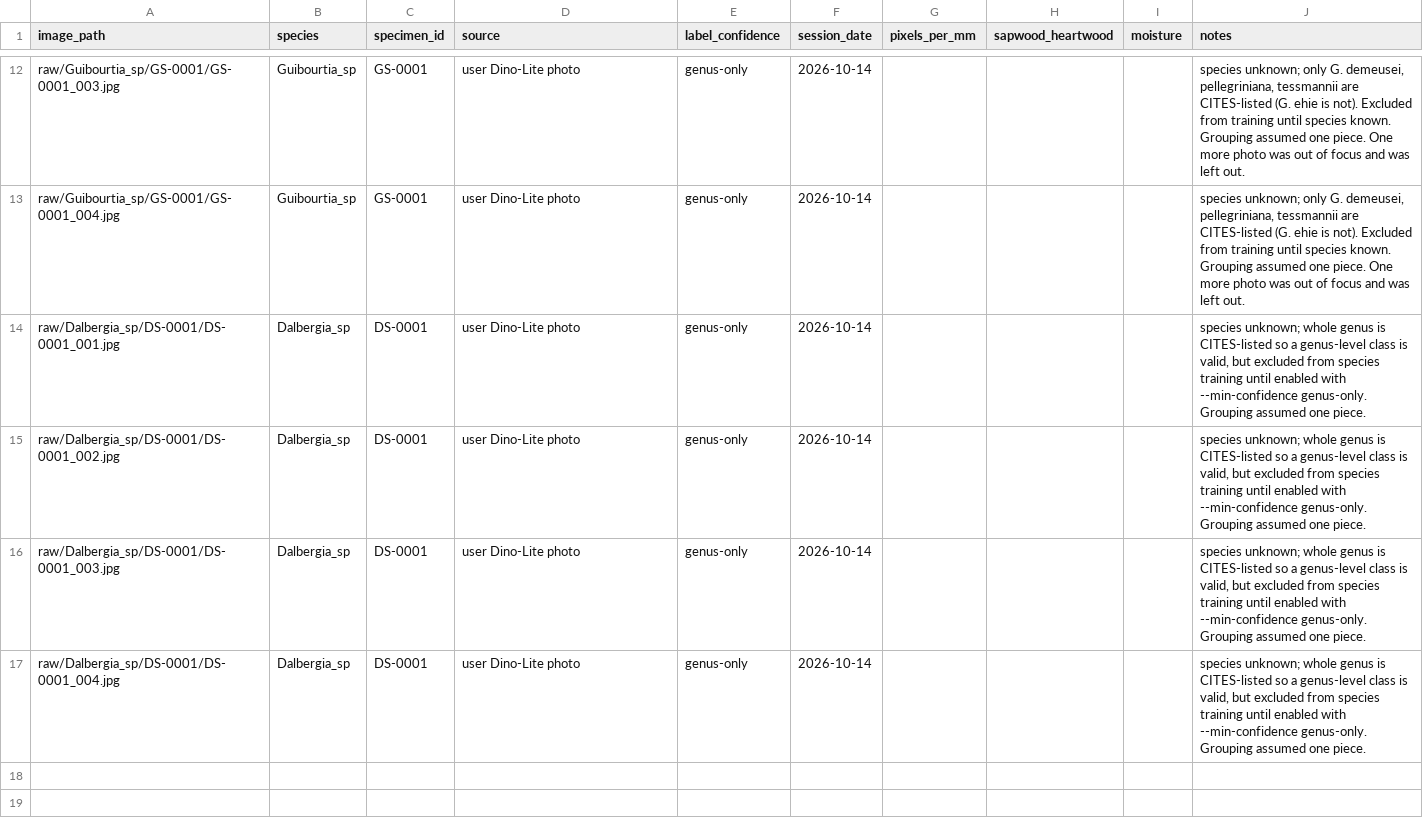
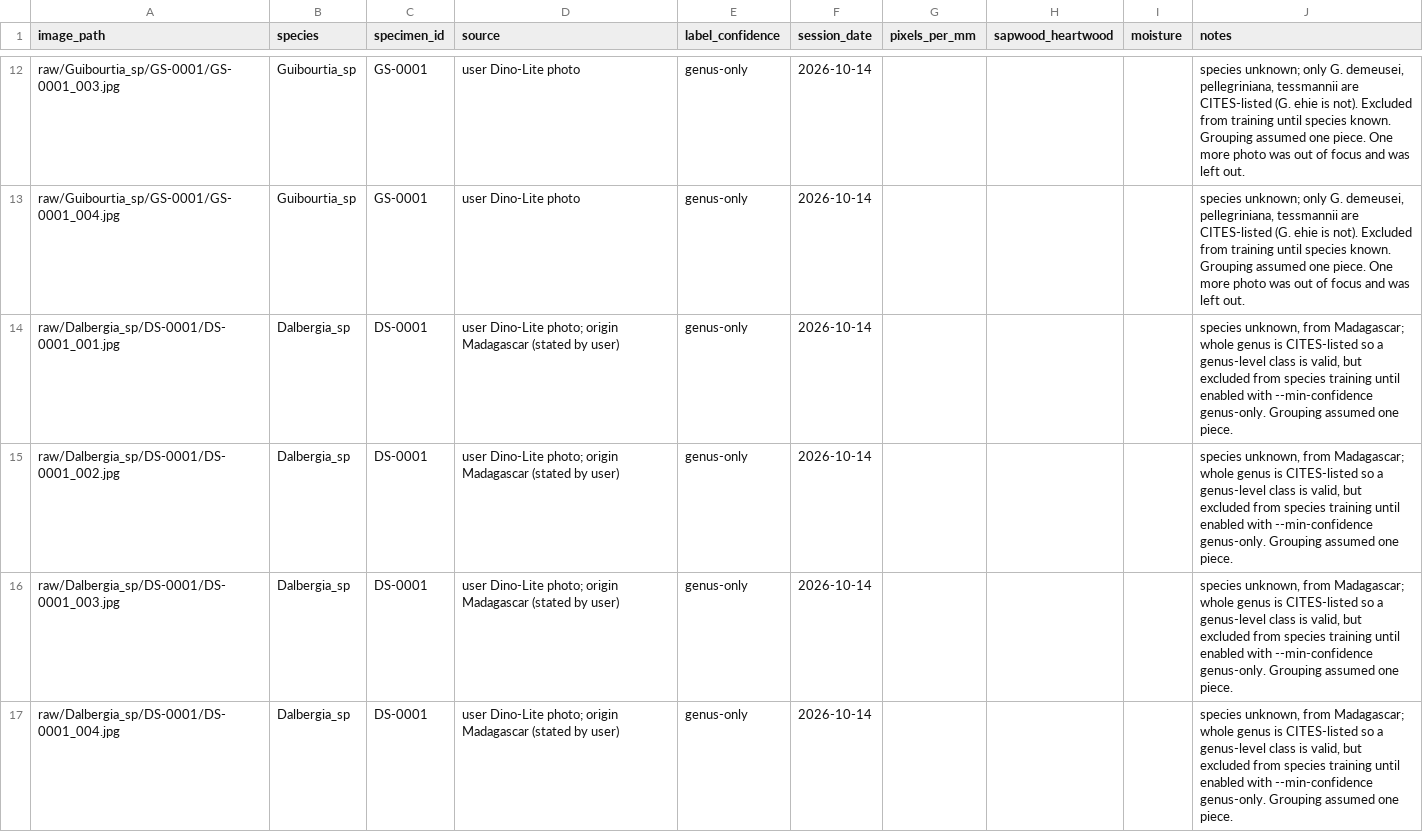
Before and after one commit to glretief-ux/CITES-Timber-ID, a CSV file: wood-id/data/metadata.csv, drawn as a sheet; only a part is shown, gaps mark what is left out.

```diff
--- a/wood-id/data/metadata.csv
+++ b/wood-id/data/metadata.csv
@@ -13,5 +13,5 @@ raw/Guibourtia_sp/GS-0001/GS-0001_003.jpg,Guibourtia_sp,GS-0001,user Dino-Lite p
 raw/Guibourtia_sp/GS-0001/GS-0001_004.jpg,Guibourtia_sp,GS-0001,user Dino-Lite photo,genus-only,2026-10-14,,,,"species unknown; only G. demeusei, pellegriniana, tessmannii are CITES-listed (G. ehie is not). Excluded from training until species known. Grouping assumed one piece. One more photo was out of focus and was left out."
-raw/Dalbergia_sp/DS-0001/DS-0001_001.jpg,Dalbergia_sp,DS-0001,user Dino-Lite photo,genus-only,2026-10-14,,,,"species unknown; whole genus is CITES-listed so a genus-level class is valid, but excluded from species training until enabled with --min-confidence genus-only. Grouping assumed one piece."
-raw/Dalbergia_sp/DS-0001/DS-0001_002.jpg,Dalbergia_sp,DS-0001,user Dino-Lite photo,genus-only,2026-10-14,,,,"species unknown; whole genus is CITES-listed so a genus-level class is valid, but excluded from species training until enabled with --min-confidence genus-only. Grouping assumed one piece."
-raw/Dalbergia_sp/DS-0001/DS-0001_003.jpg,Dalbergia_sp,DS-0001,user Dino-Lite photo,genus-only,2026-10-14,,,,"species unknown; whole genus is CITES-listed so a genus-level class is valid, but excluded from species training until enabled with --min-confidence genus-only. Grouping assumed one piece."
-raw/Dalbergia_sp/DS-0001/DS-0001_004.jpg,Dalbergia_sp,DS-0001,user Dino-Lite photo,genus-only,2026-10-14,,,,"species unknown; whole genus is CITES-listed so a genus-level class is valid, but excluded from species training until enabled with --min-confidence genus-only. Grouping assumed one piece."
+raw/Dalbergia_sp/DS-0001/DS-0001_001.jpg,Dalbergia_sp,DS-0001,user Dino-Lite photo; origin Madagascar (stated by user),genus-only,2026-10-14,,,,"species unknown, from Madagascar; whole genus is CITES-listed so a genus-level class is valid, but excluded from species training until enabled with --min-confidence genus-only. Grouping assumed one piece."
+raw/Dalbergia_sp/DS-0001/DS-0001_002.jpg,Dalbergia_sp,DS-0001,user Dino-Lite photo; origin Madagascar (stated by user),genus-only,2026-10-14,,,,"species unknown, from Madagascar; whole genus is CITES-listed so a genus-level class is valid, but excluded from species training until enabled with --min-confidence genus-only. Grouping assumed one piece."
+raw/Dalbergia_sp/DS-0001/DS-0001_003.jpg,Dalbergia_sp,DS-0001,user Dino-Lite photo; origin Madagascar (stated by user),genus-only,2026-10-14,,,,"species unknown, from Madagascar; whole genus is CITES-listed so a genus-level class is valid, but excluded from species training until enabled with --min-confidence genus-only. Grouping assumed one piece."
+raw/Dalbergia_sp/DS-0001/DS-0001_004.jpg,Dalbergia_sp,DS-0001,user Dino-Lite photo; origin Madagascar (stated by user),genus-only,2026-10-14,,,,"species unknown, from Madagascar; whole genus is CITES-listed so a genus-level class is valid, but excluded from species training until enabled with --min-confidence genus-only. Grouping assumed one piece."
```
